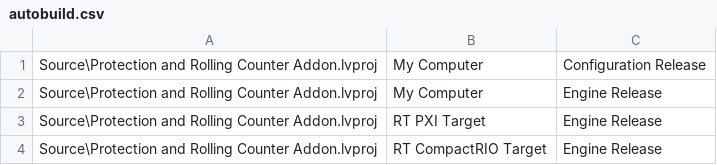
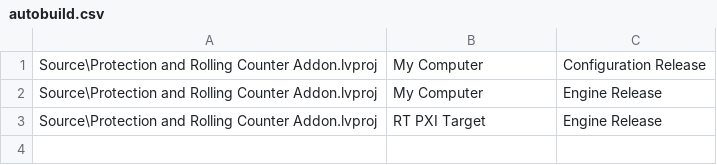
Before and after one commit to NIVeriStandAdd-Ons/CAN-Frame-Protection-Custom-Device, a CSV file: autobuild.csv, drawn as a sheet; the diff names each change by its address in the sheet, - before the commit and + after, or states it on an @@ line.

```diff
--- a/autobuild.csv
+++ b/autobuild.csv
-row 4: Source\Protection and Rolling Counter Addon.lvproj | RT CompactRIO Target | Engine Release
```
Also changed, not shown: 4 other files.
